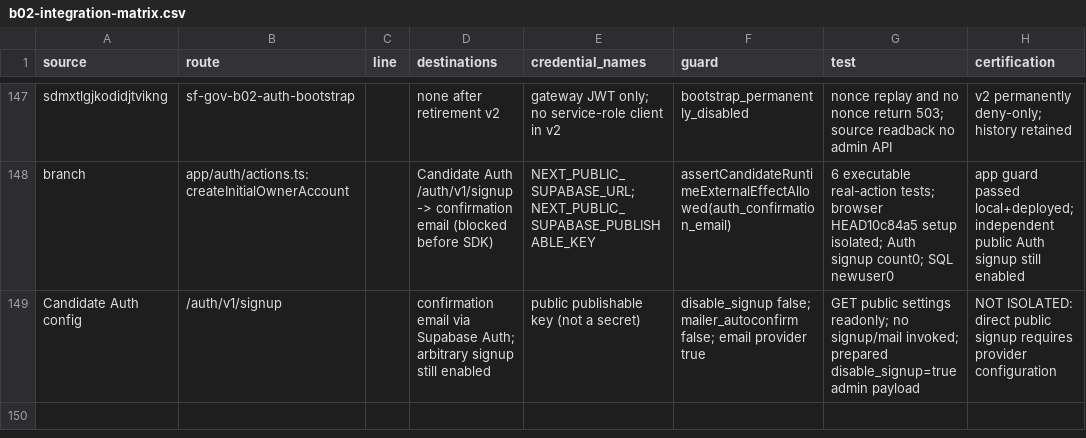
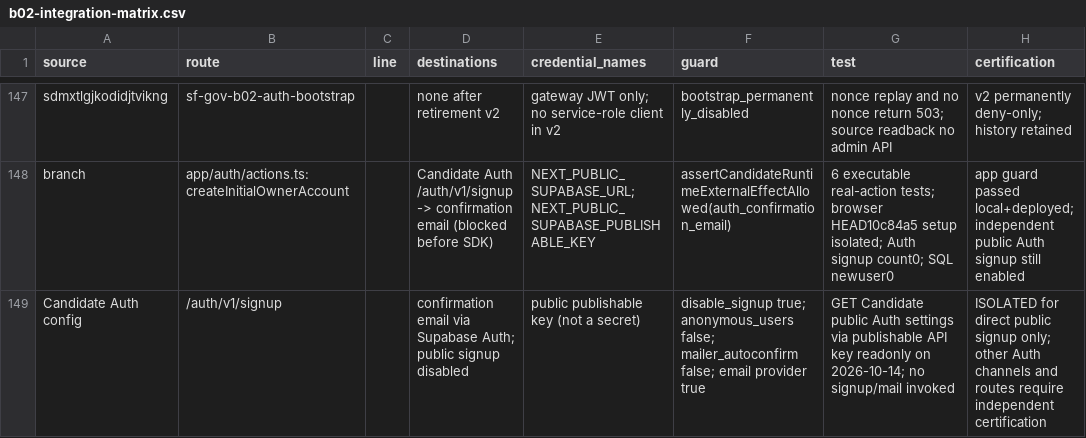
Before and after one commit to mikevazquez/Demeter, a CSV file: docs/sf-gov-001/b02-integration-matrix.csv, drawn as a sheet; only a part is shown, gaps mark what is left out.

Commit message:
docs(gov): certify Candidate Auth signup readback in B02 matrix

```diff
--- a/docs/sf-gov-001/b02-integration-matrix.csv
+++ b/docs/sf-gov-001/b02-integration-matrix.csv
@@ -148,2 +148,2 @@ sdmxtlgjkodidjtvikng,sf-gov-b02-auth-bootstrap,,none after retirement v2,gateway
 branch,app/auth/actions.ts:createInitialOwnerAccount,,Candidate Auth /auth/v1/signup -> confirmation email (blocked before SDK),NEXT_PUBLIC_SUPABASE_URL;NEXT_PUBLIC_SUPABASE_PUBLISHABLE_KEY,assertCandidateRuntimeExternalEffectAllowed(auth_confirmation_email),6 executable real-action tests; browser HEAD10c84a5 setup isolated; Auth signup count0; SQL newuser0,app guard passed local+deployed; independent public Auth signup still enabled
-Candidate Auth config,/auth/v1/signup,,confirmation email via Supabase Auth; arbitrary signup still enabled,public publishable key (not a secret),disable_signup false; mailer_autoconfirm false; email provider true,GET public settings readonly; no signup/mail invoked; prepared disable_signup=true admin payload,NOT ISOLATED: direct public signup requires provider configuration
+Candidate Auth config,/auth/v1/signup,,confirmation email via Supabase Auth; public signup disabled,public publishable key (not a secret),disable_signup true; anonymous_users false; mailer_autoconfirm false; email provider true,GET Candidate public Auth settings via publishable API key readonly on 2026-10-14; no signup/mail invoked,ISOLATED for direct public signup only; other Auth channels and routes require independent certification
```
